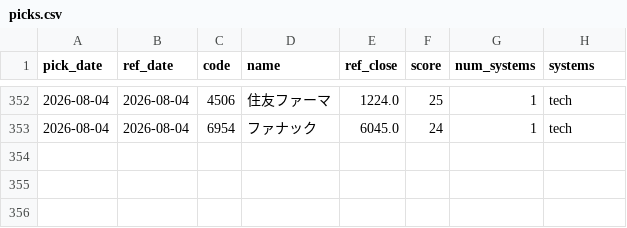
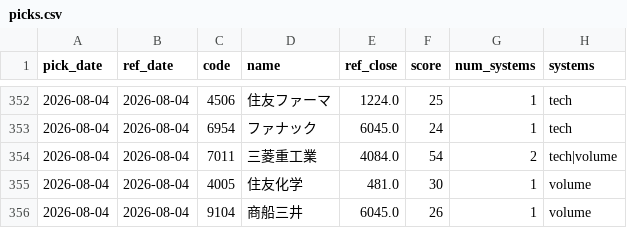
Before and after one commit to Resapan159/Kabu-app, a CSV file: history/picks.csv, drawn as a sheet; only a part is shown, gaps mark what is left out; the diff names each change by its address in the sheet, - before the commit and + after, or states it on an @@ line.

```diff
--- a/history/picks.csv
+++ b/history/picks.csv
+row 354: 2026-08-04 | 2026-08-04 | 7011 | 三菱重工業 | 4084.0 | 54 | 2 | tech|volume
+row 355: 2026-08-04 | 2026-08-04 | 4005 | 住友化学 | 481.0 | 30 | 1 | volume
+row 356: 2026-08-04 | 2026-08-04 | 9104 | 商船三井 | 6045.0 | 26 | 1 | volume
```
Also changed, not shown: history/results.csv, 3 other files.
